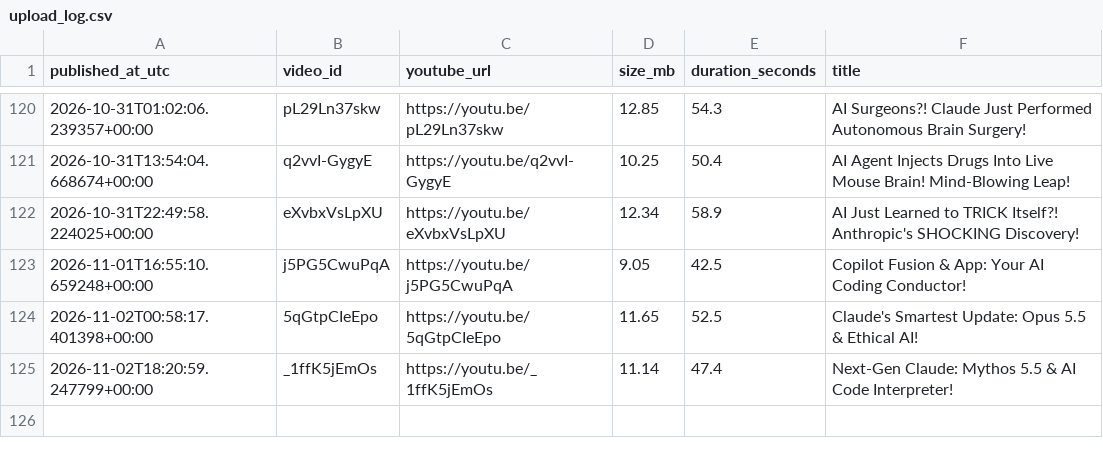
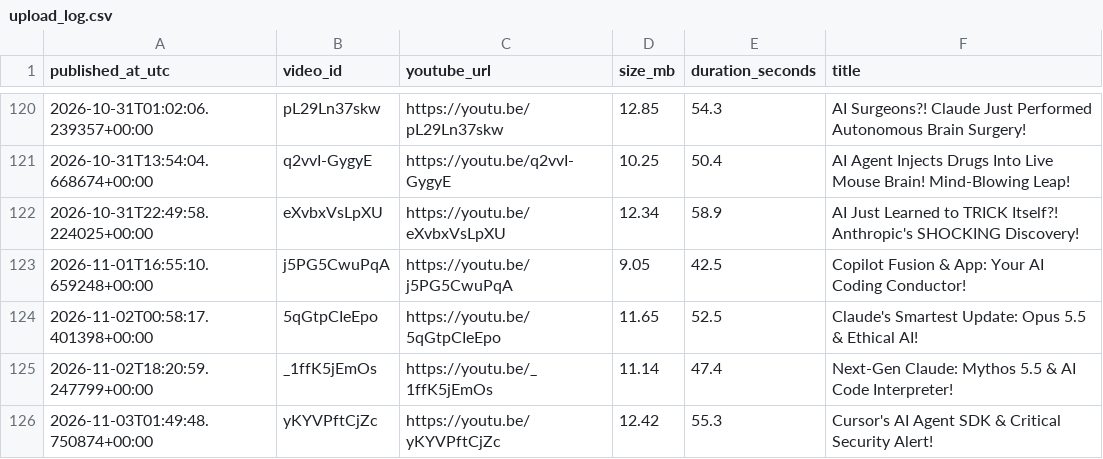
Before and after one commit to BharatMahajan/AI_YT_Shorts, a CSV file: state/upload_log.csv, drawn as a sheet; only a part is shown, gaps mark what is left out.

Commit message:
chore: update history + upload log [skip ci]

```diff
--- a/state/upload_log.csv
+++ b/state/upload_log.csv
@@ -125 +125,2 @@ published_at_utc,video_id,youtube_url,size_mb,duration_seconds,title
 2026-11-02T18:20:59.247799+00:00,_1ffK5jEmOs,https://youtu.be/_1ffK5jEmOs,11.14,47.4,"Next-Gen Claude: Mythos 5.5 & AI Code Interpreter!"
+2026-11-03T01:49:48.750874+00:00,yKYVPftCjZc,https://youtu.be/yKYVPftCjZc,12.42,55.3,"Cursor's AI Agent SDK & Critical Security Alert!"
```
Also changed, not shown: 1 other file.
